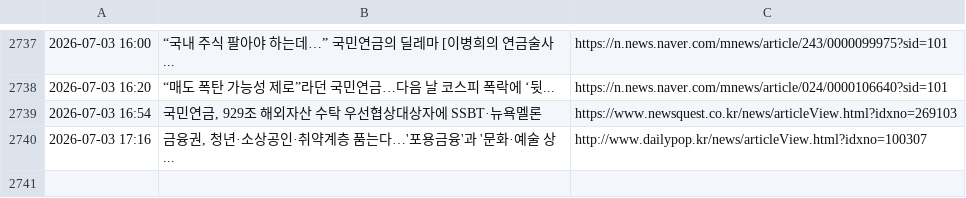
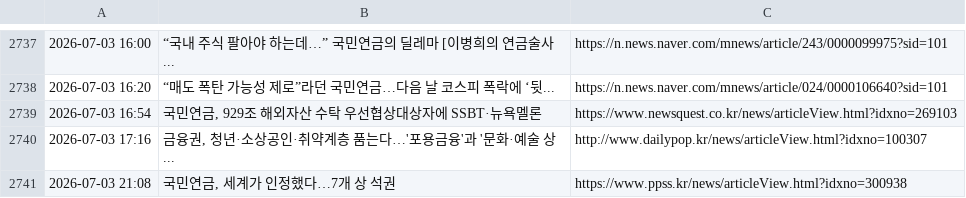
Before and after one commit to roy8in/nps-news-monitor, a CSV file: news_history.csv, drawn as a sheet; only a part is shown, gaps mark what is left out.

```diff
--- a/news_history.csv
+++ b/news_history.csv
@@ -2740 +2740,2 @@
 2026-07-03 17:16,"금융권, 청년·소상공인·취약계층 품는다…'포용금융'과 '문화·예술 상...",http://www.dailypop.kr/news/articleView.html?idxno=100307
+2026-07-03 21:08,"국민연금, 세계가 인정했다…7개 상 석권",https://www.ppss.kr/news/articleView.html?idxno=300938
```
